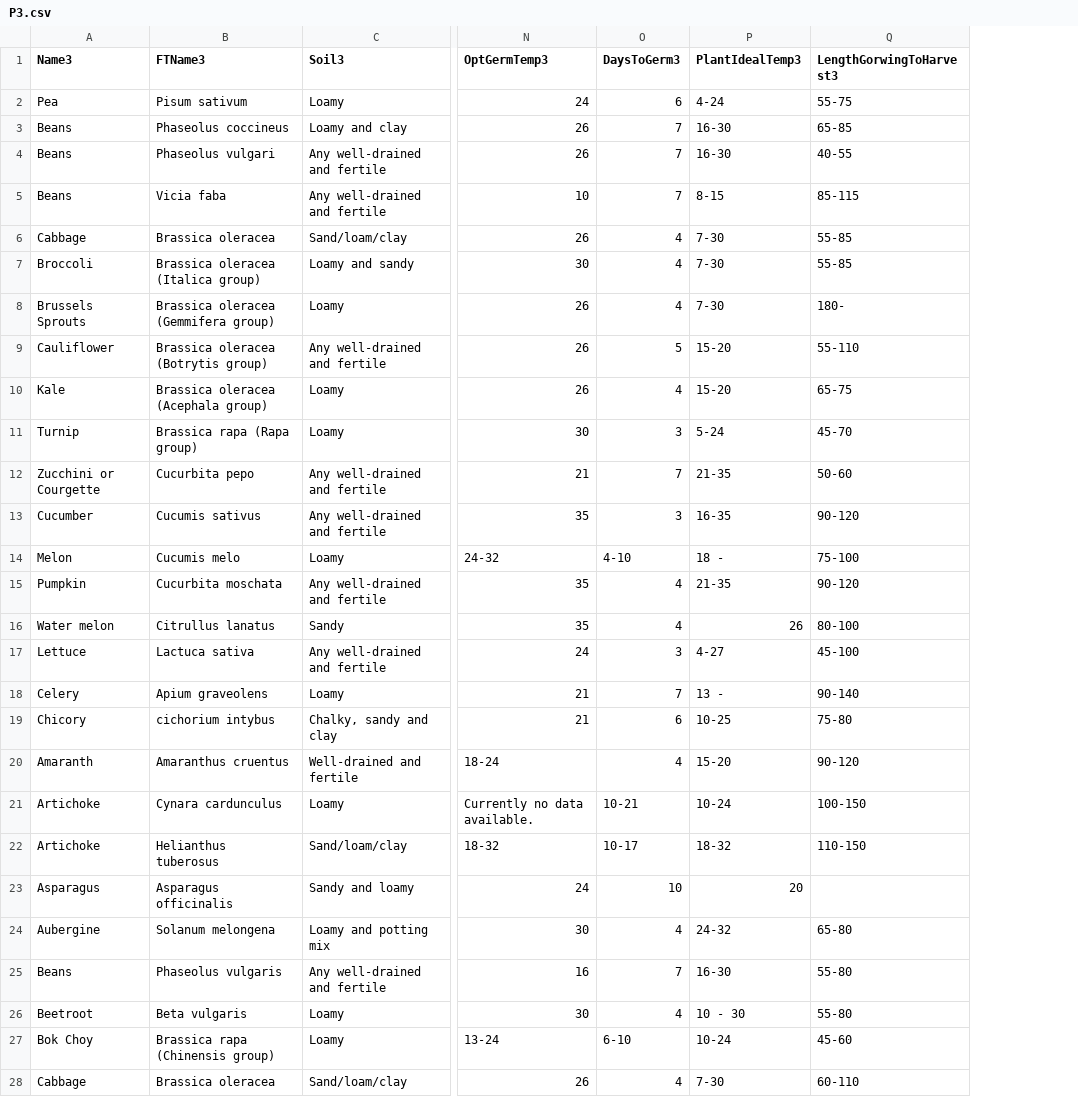
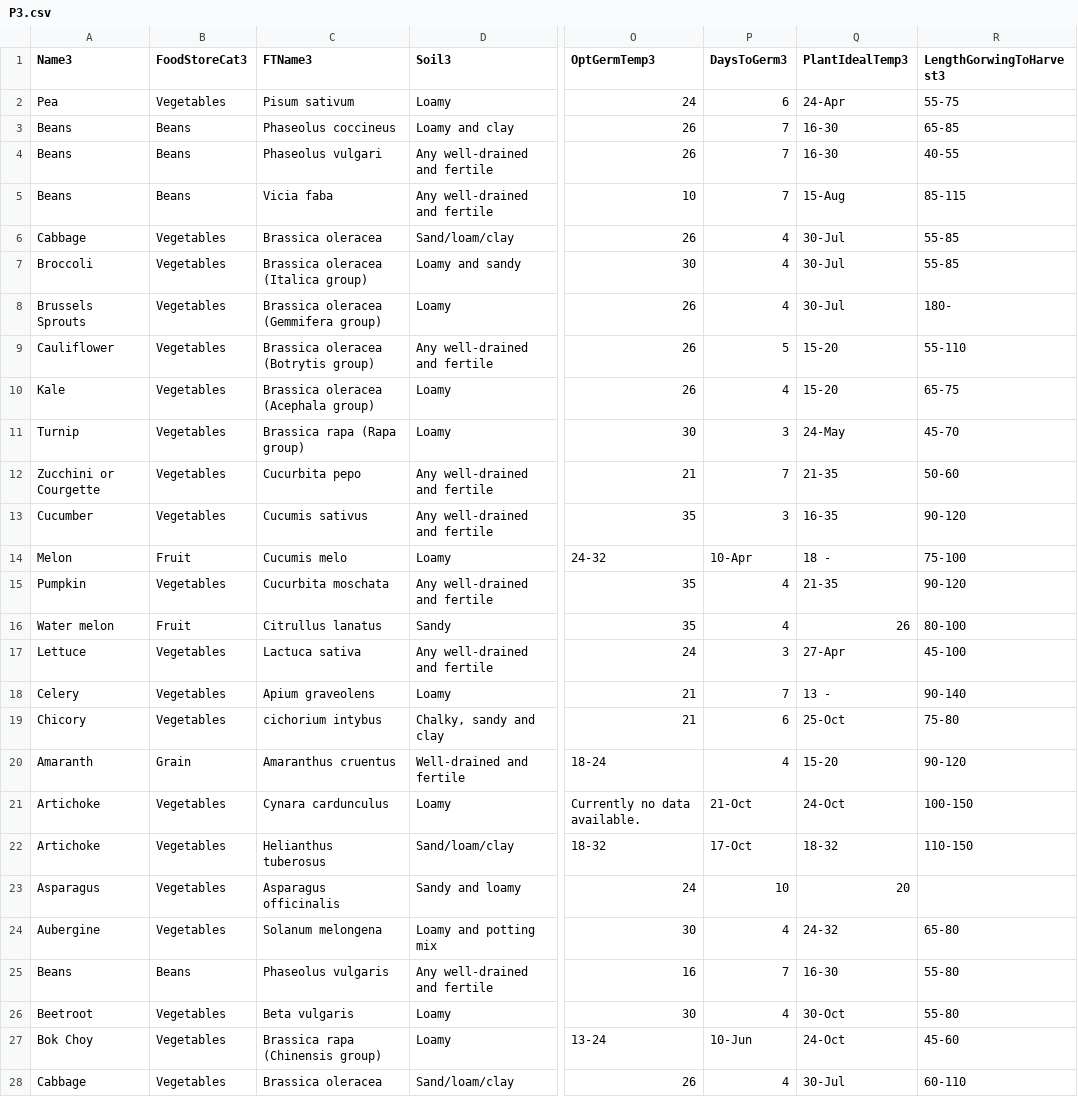
Before and after one commit to kmondello/Plants, a CSV file: P3.csv, drawn as a sheet; only a part is shown, gaps mark what is left out; addresses are those after the commit; the diff covers the shown part only; the diff names each change by its address in the sheet, - before the commit and + after, or states it on an @@ line.

```diff
--- a/P3.csv
+++ b/P3.csv
+column B (FoodStoreCat3), rows 2-28: Vegetables | Beans | Beans | Beans | Vegetables | Vegetables | Vegetables | Vegetables | Vegetables | Vegetables | Vegetables | Vegetables | Fruit | Vegetables | Fruit | Vegetables | Vegetables | Vegetables | Grain | Vegetables | Vegetables | Vegetables | Vegetables | Beans | Vegetables | Vegetables | Vegetables
-Q2 (PlantIdealTemp3): 4-24
+Q2 (PlantIdealTemp3): 24-Apr
-Q5 (PlantIdealTemp3): 8-15
+Q5 (PlantIdealTemp3): 15-Aug
-Q6:Q8 (PlantIdealTemp3): 7-30
+Q6:Q8 (PlantIdealTemp3): 30-Jul
-Q11 (PlantIdealTemp3): 5-24
+Q11 (PlantIdealTemp3): 24-May
-P14 (DaysToGerm3): 4-10
+P14 (DaysToGerm3): 10-Apr
-Q17 (PlantIdealTemp3): 4-27
+Q17 (PlantIdealTemp3): 27-Apr
-Q19 (PlantIdealTemp3): 10-25
+Q19 (PlantIdealTemp3): 25-Oct
-P21 (DaysToGerm3): 10-21
+P21 (DaysToGerm3): 21-Oct
-Q21 (PlantIdealTemp3): 10-24
+Q21 (PlantIdealTemp3): 24-Oct
-P22 (DaysToGerm3): 10-17
+P22 (DaysToGerm3): 17-Oct
-Q26 (PlantIdealTemp3): 10 - 30
+Q26 (PlantIdealTemp3): 30-Oct
-P27 (DaysToGerm3): 6-10
+P27 (DaysToGerm3): 10-Jun
-Q27 (PlantIdealTemp3): 10-24
+Q27 (PlantIdealTemp3): 24-Oct
-Q28 (PlantIdealTemp3): 7-30
+Q28 (PlantIdealTemp3): 30-Jul
```
Also changed, not shown: 24 edited cells elsewhere in this file, P1.csv, P2.csv, 3 other files.
